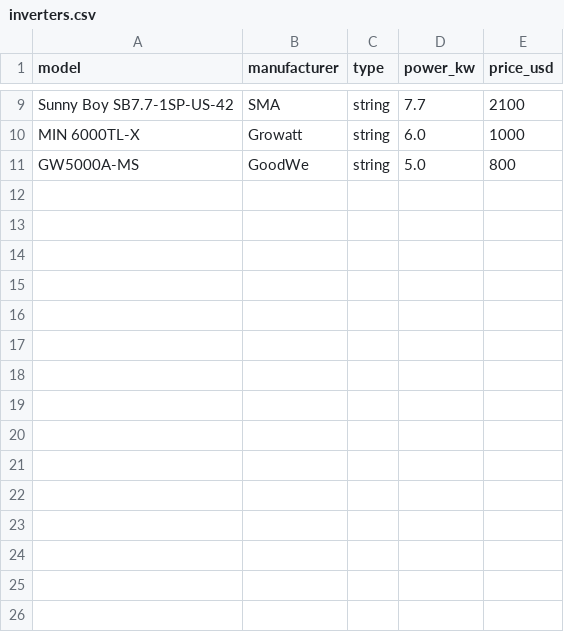
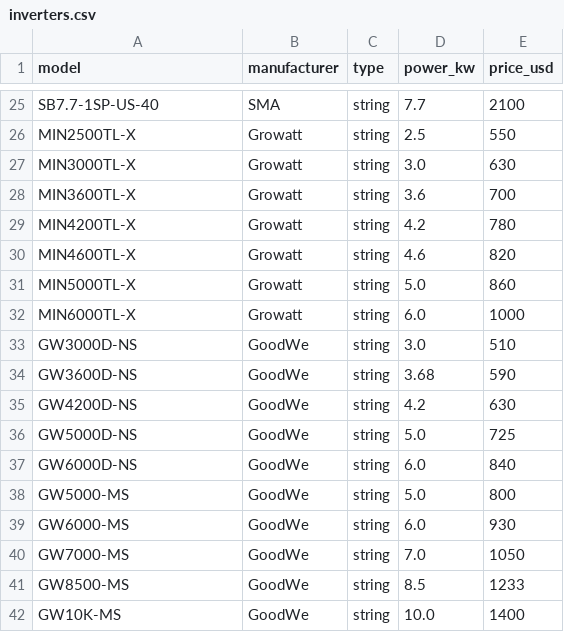
Before and after one commit to amandadiniz-eng/solar-system-designer, a CSV file: data/inverters.csv, drawn as a sheet; only a part is shown, gaps mark what is left out; addresses are those after the commit; the diff covers the shown part only; the diff names each change by its address in the sheet, - before the commit and + after, or states it on an @@ line.

Commit message:
Add new inverter models and update prices

```diff
--- a/data/inverters.csv
+++ b/data/inverters.csv
-A25 (model): Sunny Boy SB7.7-1SP-US-42
+A25 (model): SB7.7-1SP-US-40
+row 26: MIN2500TL-X | Growatt | string | 2.5 | 550
+row 27: MIN3000TL-X | Growatt | string | 3.0 | 630
+row 28: MIN3600TL-X | Growatt | string | 3.6 | 700
+row 29: MIN4200TL-X | Growatt | string | 4.2 | 780
+row 30: MIN4600TL-X | Growatt | string | 4.6 | 820
+row 31: MIN5000TL-X | Growatt | string | 5.0 | 860
-A32 (model): MIN 6000TL-X
+A32 (model): MIN6000TL-X
+row 33: GW3000D-NS | GoodWe | string | 3.0 | 510
+row 34: GW3600D-NS | GoodWe | string | 3.68 | 590
+row 35: GW4200D-NS | GoodWe | string | 4.2 | 630
+row 36: GW5000D-NS | GoodWe | string | 5.0 | 725
+row 37: GW6000D-NS | GoodWe | string | 6.0 | 840
-A38 (model): GW5000A-MS
+A38 (model): GW5000-MS
+row 39: GW6000-MS | GoodWe | string | 6.0 | 930
+row 40: GW7000-MS | GoodWe | string | 7.0 | 1050
+row 41: GW8500-MS | GoodWe | string | 8.5 | 1233
+row 42: GW10K-MS | GoodWe | string | 10.0 | 1400
```
Also changed, not shown: 16 added rows and 4 edited cells elsewhere in this file.
